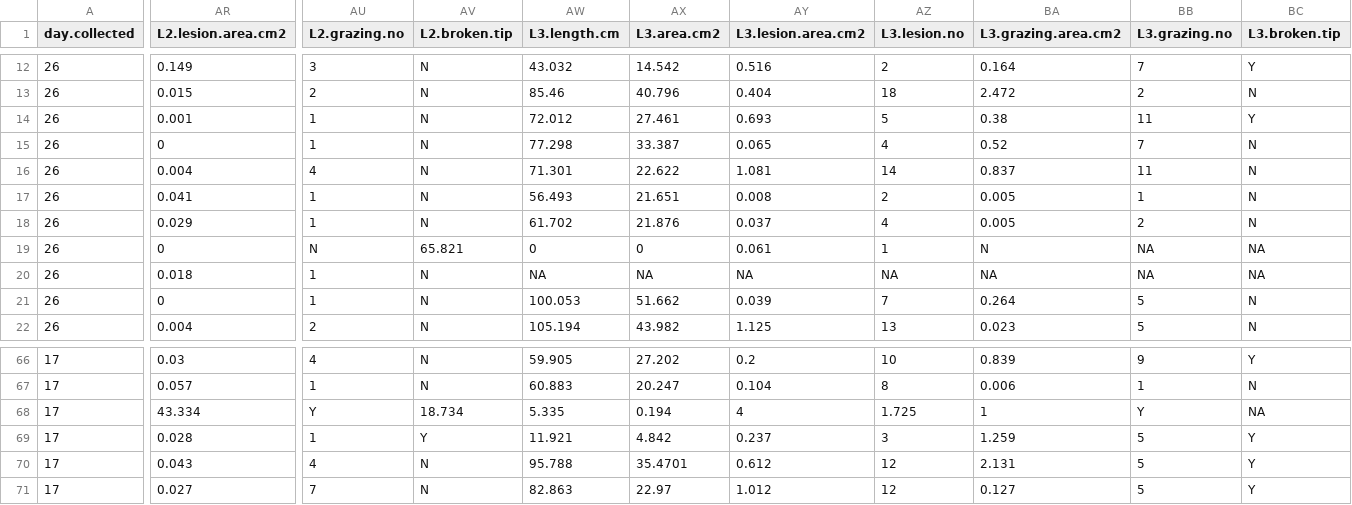
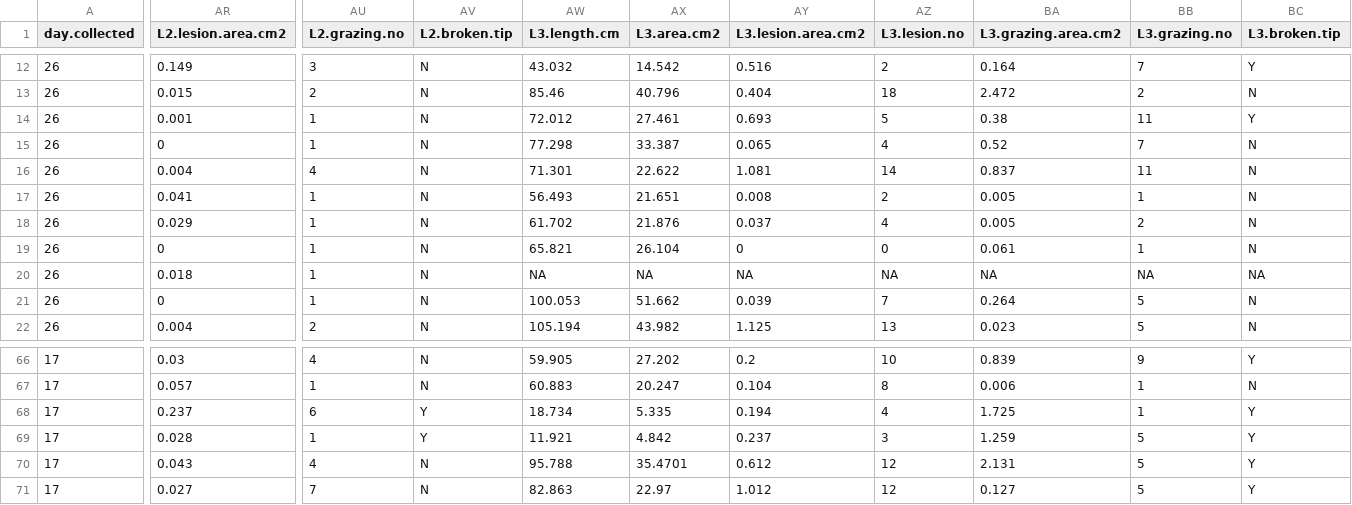
Before and after one commit to schenckf/WB_survey, a CSV file: WB_surveydata.csv, drawn as a sheet; only a part is shown, gaps mark what is left out; the diff covers the shown part only; the diff names each change by its address in the sheet, - before the commit and + after, or states it on an @@ line.

Commit message:
MR data analysis feb 8 2018
re-made graphs to include mid transect, fixed problems in WB_surveydata

```diff
--- a/WB_surveydata.csv
+++ b/WB_surveydata.csv
-AU19 (L2.grazing.no): N
+AU19 (L2.grazing.no): 1
-AV19 (L2.broken.tip): 65.821
+AV19 (L2.broken.tip): N
-AW19 (L3.length.cm): 0
+AW19 (L3.length.cm): 65.821
-AX19 (L3.area.cm2): 0
+AX19 (L3.area.cm2): 26.104
-AY19 (L3.lesion.area.cm2): 0.061
+AY19 (L3.lesion.area.cm2): 0
-AZ19 (L3.lesion.no): 1
+AZ19 (L3.lesion.no): 0
-BA19 (L3.grazing.area.cm2): N
+BA19 (L3.grazing.area.cm2): 0.061
-BB19 (L3.grazing.no): NA
+BB19 (L3.grazing.no): 1
-BC19 (L3.broken.tip): NA
+BC19 (L3.broken.tip): N
-AR68 (L2.lesion.area.cm2): 43.334
+AR68 (L2.lesion.area.cm2): 0.237
-AU68 (L2.grazing.no): Y
+AU68 (L2.grazing.no): 6
-AV68 (L2.broken.tip): 18.734
+AV68 (L2.broken.tip): Y
-AW68 (L3.length.cm): 5.335
+AW68 (L3.length.cm): 18.734
-AX68 (L3.area.cm2): 0.194
+AX68 (L3.area.cm2): 5.335
-AY68 (L3.lesion.area.cm2): 4
+AY68 (L3.lesion.area.cm2): 0.194
-AZ68 (L3.lesion.no): 1.725
+AZ68 (L3.lesion.no): 4
-BA68 (L3.grazing.area.cm2): 1
+BA68 (L3.grazing.area.cm2): 1.725
-BB68 (L3.grazing.no): Y
+BB68 (L3.grazing.no): 1
-BC68 (L3.broken.tip): NA
+BC68 (L3.broken.tip): Y
```
Also changed, not shown: 2 edited cells elsewhere in this file, 1 other file.
